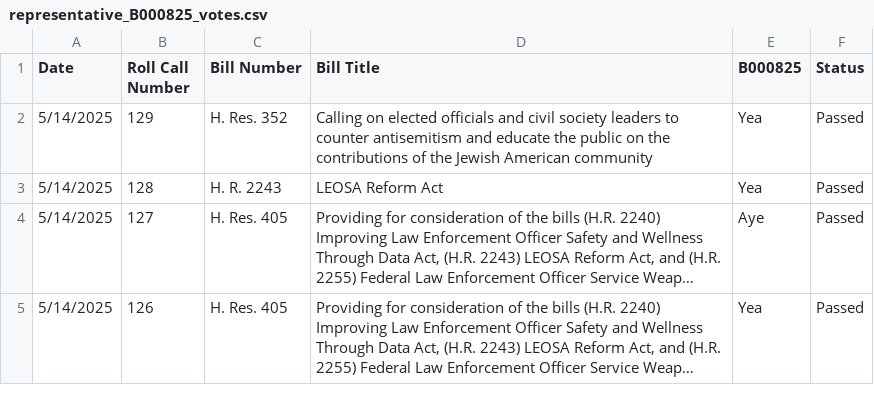
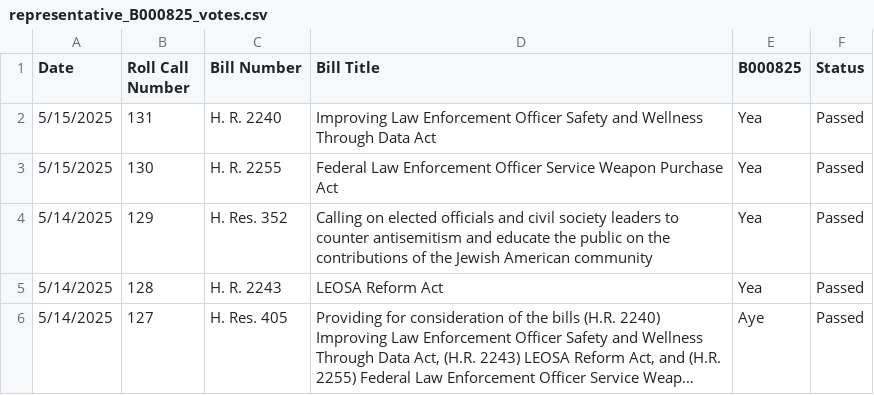
Before and after one commit to githamm/congressional-vote-tracker, a CSV file: representative_B000825_votes.csv, drawn as a sheet; only a part is shown; the shorter side is filled out with more unchanged rows; long unchanged cells end in …; the diff names each change by its address in the sheet, - before the commit and + after, or states it on an @@ line.

```diff
--- a/representative_B000825_votes.csv
+++ b/representative_B000825_votes.csv
+row 2: 5/15/2025 | 131 | H. R. 2240 | Improving Law Enforcement Officer Safety and Wellness Through Data Act | Yea | Passed
+row 3: 5/15/2025 | 130 | H. R. 2255 | Federal Law Enforcement Officer Service Weapon Purchase Act | Yea | Passed
```
Also changed, not shown: all_votes.csv, representative_C001121_votes.csv, 6 other files.
